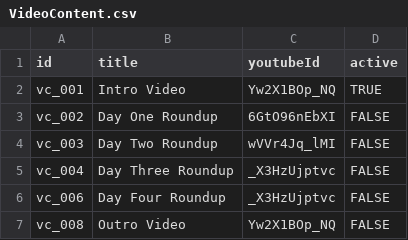
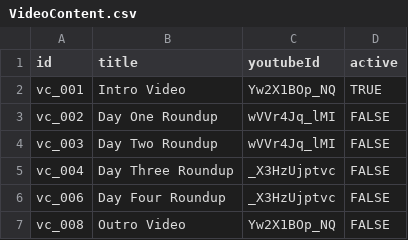
Before and after one commit to Kwpa/digidamara_vite, a CSV file: public/assets/csv/VideoContent.csv, drawn as a sheet.

```diff
--- a/public/assets/csv/VideoContent.csv
+++ b/public/assets/csv/VideoContent.csv
@@ -2,3 +2,3 @@
 "vc_001","Intro Video","Yw2X1BOp_NQ","TRUE"
-"vc_002","Day One Roundup","6GtO96nEbXI","FALSE"
+"vc_002","Day One Roundup","wVVr4Jq_lMI","FALSE"
 "vc_003","Day Two Roundup","wVVr4Jq_lMI","FALSE"
```
Also changed, not shown: 3 other files.
